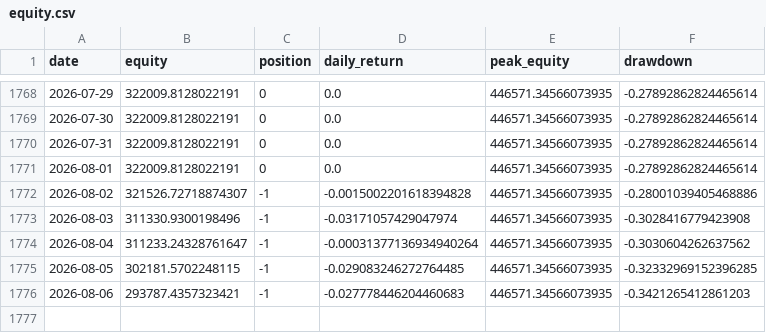
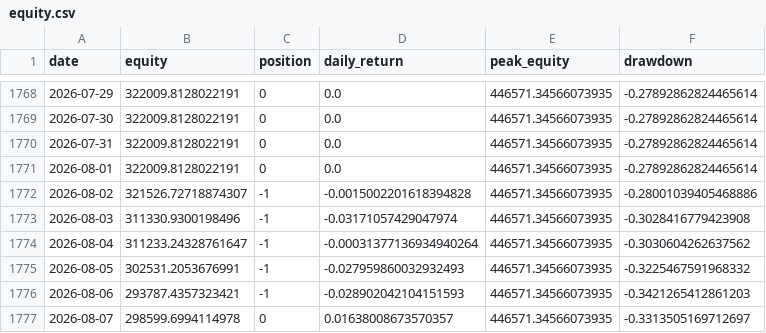
Before and after one commit to dddabtc/usdt-slope-strategies, a CSV file: experiments/long-short/equity.csv, drawn as a sheet; only a part is shown, gaps mark what is left out.

```diff
--- a/experiments/long-short/equity.csv
+++ b/experiments/long-short/equity.csv
@@ -1774,3 +1774,4 @@ date,equity,position,daily_return,peak_equity,drawdown
 2026-08-04,311233.24328761647,-1,-0.00031377136934940264,446571.34566073935,-0.3030604262637562
-2026-08-05,302181.5702248115,-1,-0.029083246272764485,446571.34566073935,-0.32332969152396285
-2026-08-06,293787.4357323421,-1,-0.027778446204460683,446571.34566073935,-0.3421265412861203
+2026-08-05,302531.2053676991,-1,-0.027959860032932493,446571.34566073935,-0.3225467591968332
+2026-08-06,293787.4357323421,-1,-0.028902042104151593,446571.34566073935,-0.3421265412861203
+2026-08-07,298599.6994114978,0,0.01638008673570357,446571.34566073935,-0.3313505169712697
```
Also changed, not shown: data/dai_market_cap_full.csv, data/eth_price_full.csv, 17 other files.
